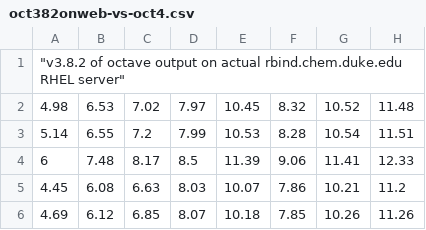
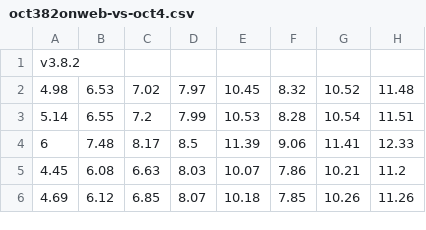
Before and after one commit to dukechem/Rna-fold-lab-scripts, a CSV file: docs/oct382onweb-vs-oct4.csv, drawn as a sheet; only a part is shown; the diff names each change by its address in the sheet, - before the commit and + after, or states it on an @@ line.

Commit message:
v3.8.2 of rpm octave on rhel7 rbind.chem

```diff
--- a/docs/oct382onweb-vs-oct4.csv
+++ b/docs/oct382onweb-vs-oct4.csv
-A1: "v3.8.2 of octave output on actual rbind.chem.duke.edu RHEL server"
+A1: v3.8.2
```
